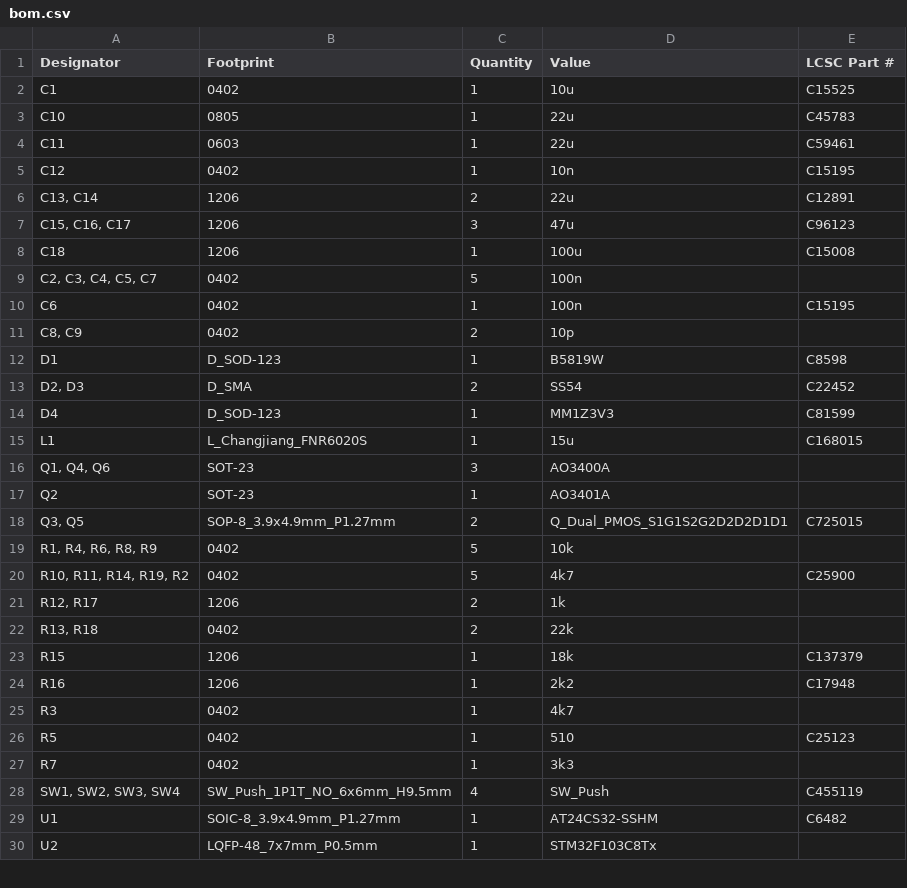
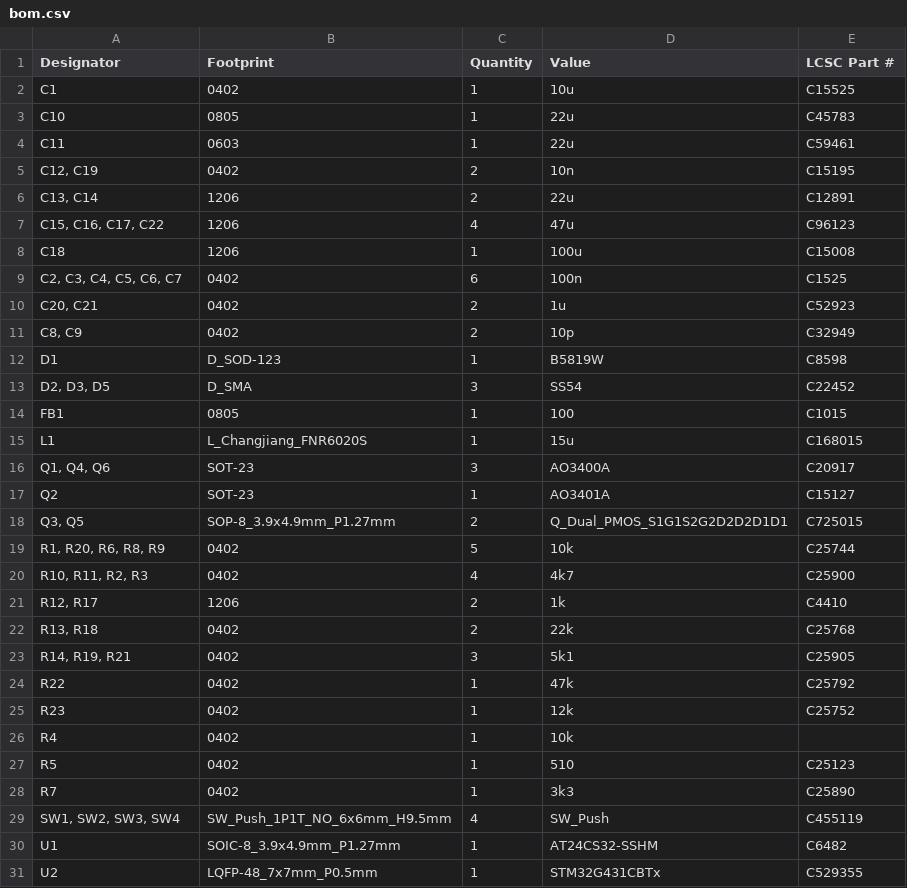
Before and after one commit to mfacton/traction-control, a CSV file: pcb/traction-control/production/bom.csv, drawn as a sheet; only a part is shown; the diff covers the shown part only.

```diff
--- a/pcb/traction-control/production/bom.csv
+++ b/pcb/traction-control/production/bom.csv
@@ -4,27 +4,28 @@ C10,0805,1,22u,C45783
 C11,0603,1,22u,C59461
-C12,0402,1,10n,C15195
+"C12, C19",0402,2,10n,C15195
 "C13, C14",1206,2,22u,C12891
-"C15, C16, C17",1206,3,47u,C96123
+"C15, C16, C17, C22",1206,4,47u,C96123
 C18,1206,1,100u,C15008
-"C2, C3, C4, C5, C7",0402,5,100n,
-C6,0402,1,100n,C15195
-"C8, C9",0402,2,10p,
+"C2, C3, C4, C5, C6, C7",0402,6,100n,C1525
+"C20, C21",0402,2,1u,C52923
+"C8, C9",0402,2,10p,C32949
 D1,D_SOD-123,1,B5819W,C8598
-"D2, D3",D_SMA,2,SS54,C22452
-D4,D_SOD-123,1,MM1Z3V3,C81599
+"D2, D3, D5",D_SMA,3,SS54,C22452
+FB1,0805,1,100,C1015
 L1,L_Changjiang_FNR6020S,1,15u,C168015
-"Q1, Q4, Q6",SOT-23,3,AO3400A,
-Q2,SOT-23,1,AO3401A,
+"Q1, Q4, Q6",SOT-23,3,AO3400A,C20917
+Q2,SOT-23,1,AO3401A,C15127
 "Q3, Q5",SOP-8_3.9x4.9mm_P1.27mm,2,Q_Dual_PMOS_S1G1S2G2D2D2D1D1,C725015
-"R1, R4, R6, R8, R9",0402,5,10k,
-"R10, R11, R14, R19, R2",0402,5,4k7,C25900
-"R12, R17",1206,2,1k,
-"R13, R18",0402,2,22k,
-R15,1206,1,18k,C137379
-R16,1206,1,2k2,C17948
-R3,0402,1,4k7,
+"R1, R20, R6, R8, R9",0402,5,10k,C25744
+"R10, R11, R2, R3",0402,4,4k7,C25900
+"R12, R17",1206,2,1k,C4410
+"R13, R18",0402,2,22k,C25768
+"R14, R19, R21",0402,3,5k1,C25905
+R22,0402,1,47k,C25792
+R23,0402,1,12k,C25752
+R4,0402,1,10k,
 R5,0402,1,510,C25123
-R7,0402,1,3k3,
+R7,0402,1,3k3,C25890
 "SW1, SW2, SW3, SW4",SW_Push_1P1T_NO_6x6mm_H9.5mm,4,SW_Push,C455119
 U1,SOIC-8_3.9x4.9mm_P1.27mm,1,AT24CS32-SSHM,C6482
-U2,LQFP-48_7x7mm_P0.5mm,1,STM32F103C8Tx,
+U2,LQFP-48_7x7mm_P0.5mm,1,STM32G431CBTx,C529355
```
Also changed, not shown: 1 added row and 2 edited cells elsewhere in this file, pcb/traction-control/production/designators.csv, pcb/traction-control/production/positions.csv, 10 other files.
